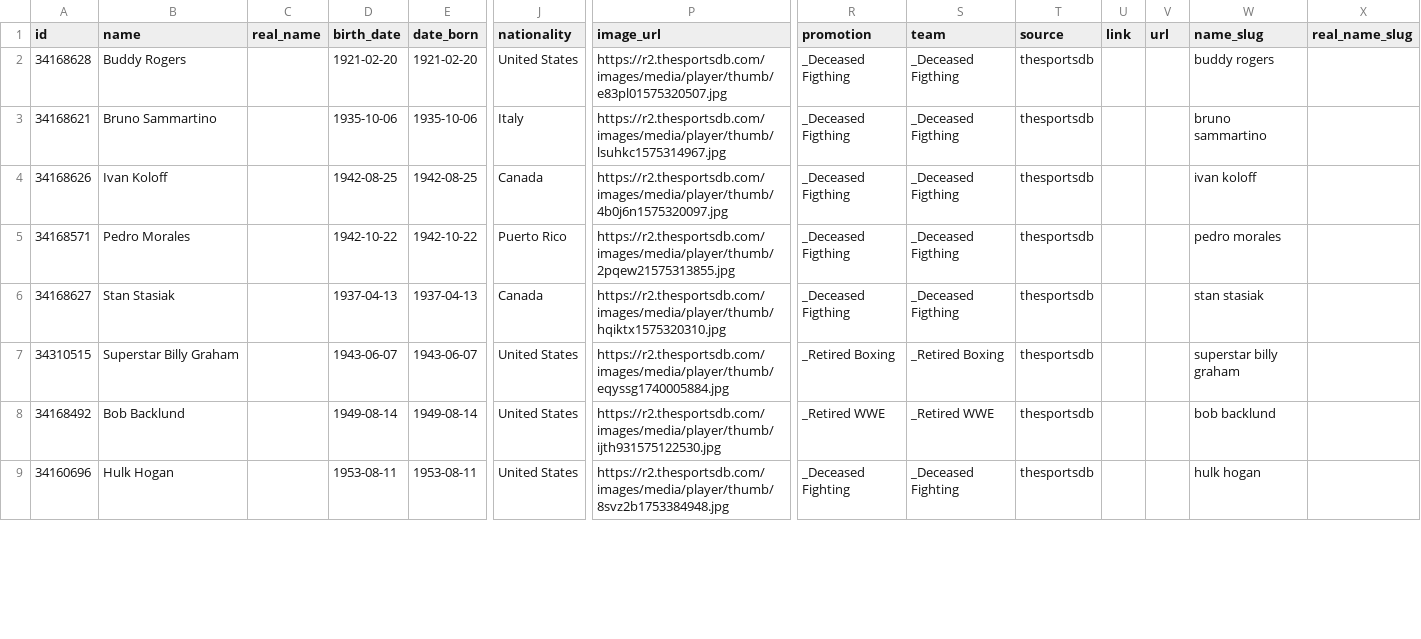
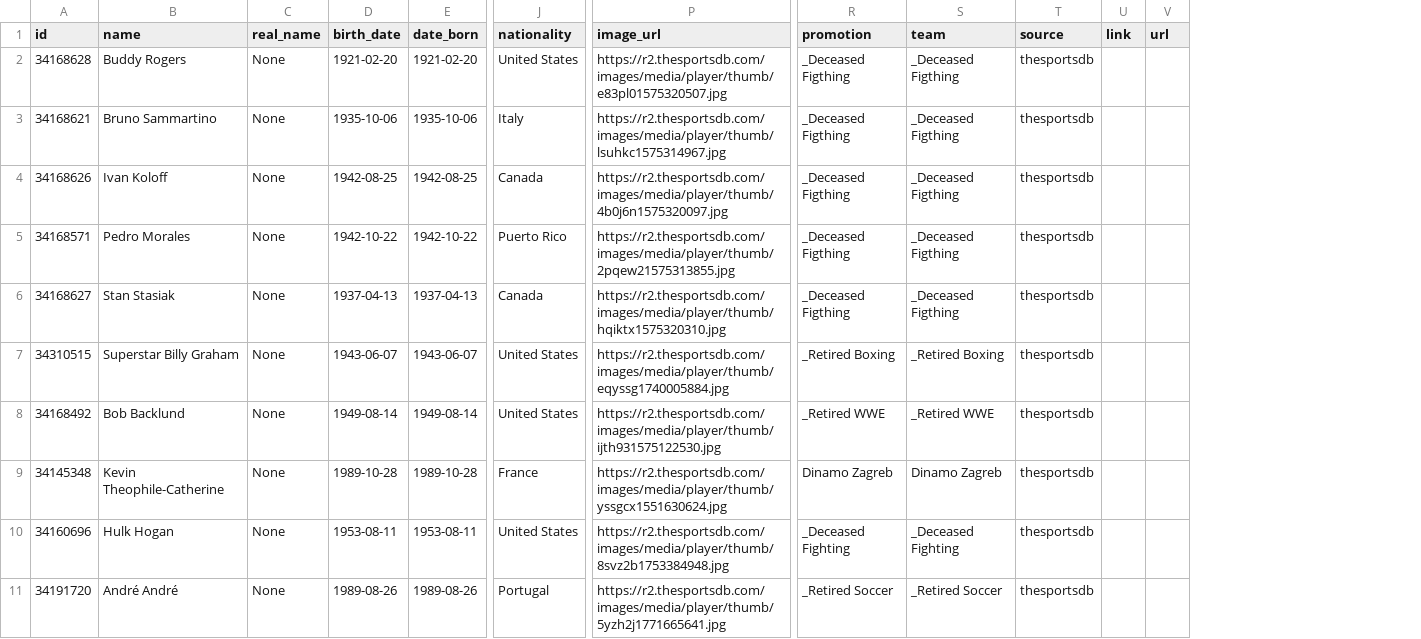
Before and after one commit to MauricioTapia84/Buscador-WWE, a CSV file: wrestling-pipeline/data/processed/wrestlers_extracted.csv, drawn as a sheet; only a part is shown, gaps mark what is left out; removed rows and columns are numbered as before the commit, all else as after; rows hold the shown columns only; the diff covers the shown part only; the diff names each change by its address in the sheet, - before the commit and + after, or states it on an @@ line.

Commit message:
2.8
Se ajusta pipeline y consumo de datos desde wikipedia

```diff
--- a/wrestling-pipeline/data/processed/wrestlers_extracted.csv
+++ b/wrestling-pipeline/data/processed/wrestlers_extracted.csv
-column W (name_slug), rows 2-9: buddy rogers | bruno sammartino | ivan koloff | pedro morales | stan stasiak | superstar billy graham | bob backlund | hulk hogan
-column X (real_name_slug), empty
-C2:C8 (real_name): (empty)
+C2:C8 (real_name): None
+row 9: 34145348 | Kevin Theophile-Catherine | None | 1989-10-28 | 1989-10-28 | France | https://r2.thesportsdb.com/images/media/player/thumb/yssgcx1551630624.jpg | Dinamo Zagreb | Dinamo Zagreb | thesportsdb
-C10 (real_name): (empty)
+C10 (real_name): None
+row 11: 34191720 | André André | None | 1989-08-26 | 1989-08-26 | Portugal | https://r2.thesportsdb.com/images/media/player/thumb/5yzh2j1771665641.jpg | _Retired Soccer | _Retired Soccer | thesportsdb
```
Also changed, not shown: 10 edited cells elsewhere in this file, 23 other files.
